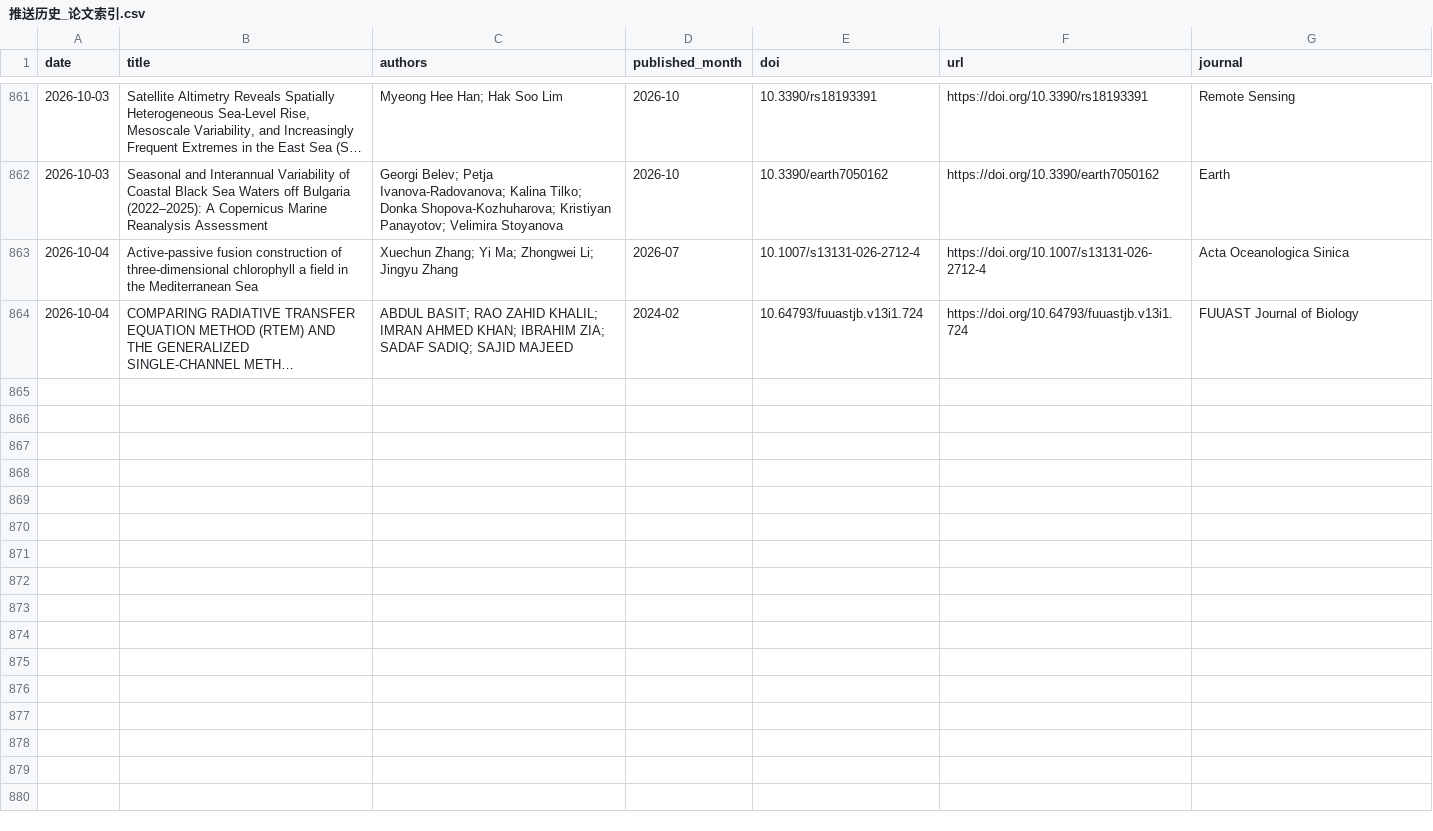
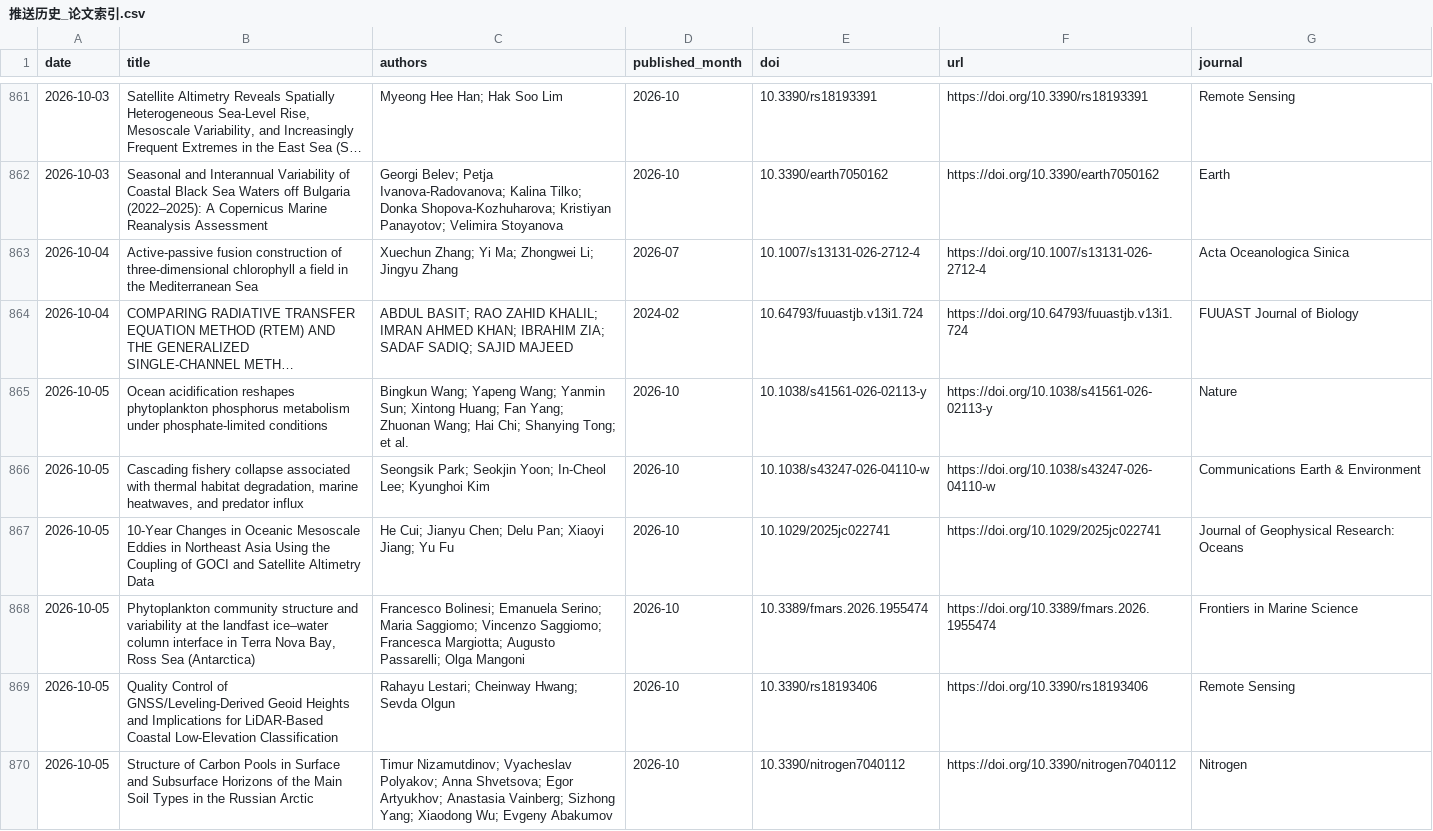
Before and after one commit to MengyuLi15/MengyuLi15.github.io, a CSV file: 推送历史_论文索引.csv, drawn as a sheet; only a part is shown, gaps mark what is left out; long unchanged cells end in …; the diff covers the shown part only; the diff names each change by its address in the sheet, - before the commit and + after, or states it on an @@ line.

```diff
--- a/推送历史_论文索引.csv
+++ b/推送历史_论文索引.csv
+row 865: 2026-10-05 | Ocean acidification reshapes phytoplankton phosphorus metabolism under phosphate-limited conditions | Bingkun Wang; Yapeng Wang; Yanmin Sun; Xintong Huang; Fan Yang; Zhuonan Wang; Hai Chi; Shanying Tong; et al. | 2026-10 | 10.1038/s41561-026-02113-y | https://doi.org/10.1038/s41561-026-02113-y | Nature
+row 866: 2026-10-05 | Cascading fishery collapse associated with thermal habitat degradation, marine heatwaves, and predator influx | Seongsik Park; Seokjin Yoon; In-Cheol Lee; Kyunghoi Kim | 2026-10 | 10.1038/s43247-026-04110-w | https://doi.org/10.1038/s43247-026-04110-w | Communications Earth & Environment
+row 867: 2026-10-05 | 10‐Year Changes in Oceanic Mesoscale Eddies in Northeast Asia Using the Coupling of GOCI and Satellite Altimetry Data | He Cui; Jianyu Chen; Delu Pan; Xiaoyi Jiang; Yu Fu | 2026-10 | 10.1029/2025jc022741 | https://doi.org/10.1029/2025jc022741 | Journal of Geophysical Research: Oceans
+row 868: 2026-10-05 | Phytoplankton community structure and variability at the landfast ice–water column interface in Terra Nova Bay, Ross Sea (Antarctica) | Francesco Bolinesi; Emanuela Serino; Maria Saggiomo; Vincenzo Saggiomo; Francesca Margiotta; Augusto Passarelli; Olga Mangoni | 2026-10 | 10.3389/fmars.2026.1955474 | https://doi.org/10.3389/fmars.2026.1955474 | Frontiers in Marine Science
+row 869: 2026-10-05 | Quality Control of GNSS/Leveling-Derived Geoid Heights and Implications for LiDAR-Based Coastal Low-Elevation Classification | Rahayu Lestari; Cheinway Hwang; Sevda Olgun | 2026-10 | 10.3390/rs18193406 | https://doi.org/10.3390/rs18193406 | Remote Sensing
+row 870: 2026-10-05 | Structure of Carbon Pools in Surface and Subsurface Horizons of the Main Soil Types in the Russian Arctic | Timur Nizamutdinov; Vyacheslav Polyakov; Anna Shvetsova; Egor Artyukhov; Anastasia Vainberg; Sizhong Yang; Xiaodong Wu; Evgeny Abakumov | 2026-10 | 10.3390/nitrogen7040112 | https://doi.org/10.3390/nitrogen7040112 | Nitrogen
```
Also changed, not shown: 5 added rows elsewhere in this file, 3 other files.
